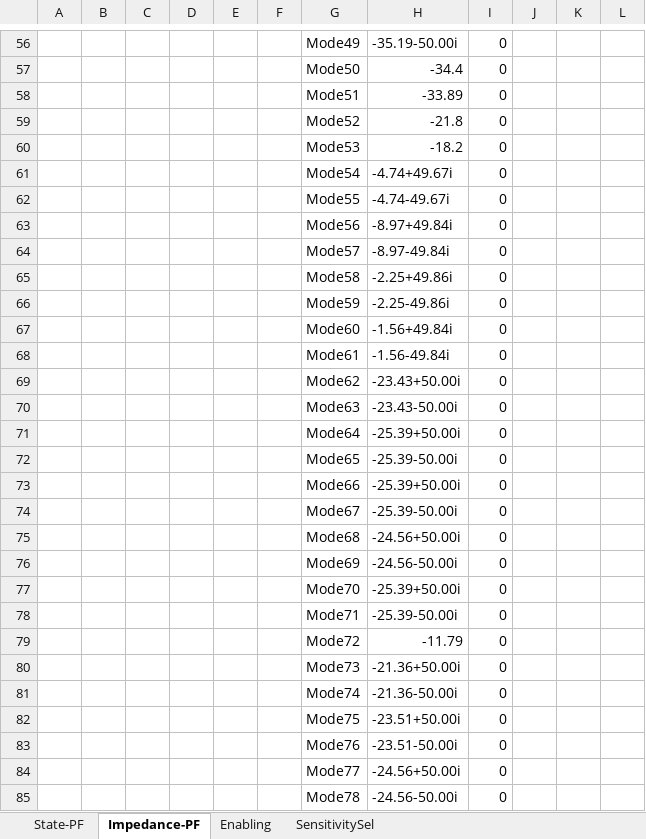
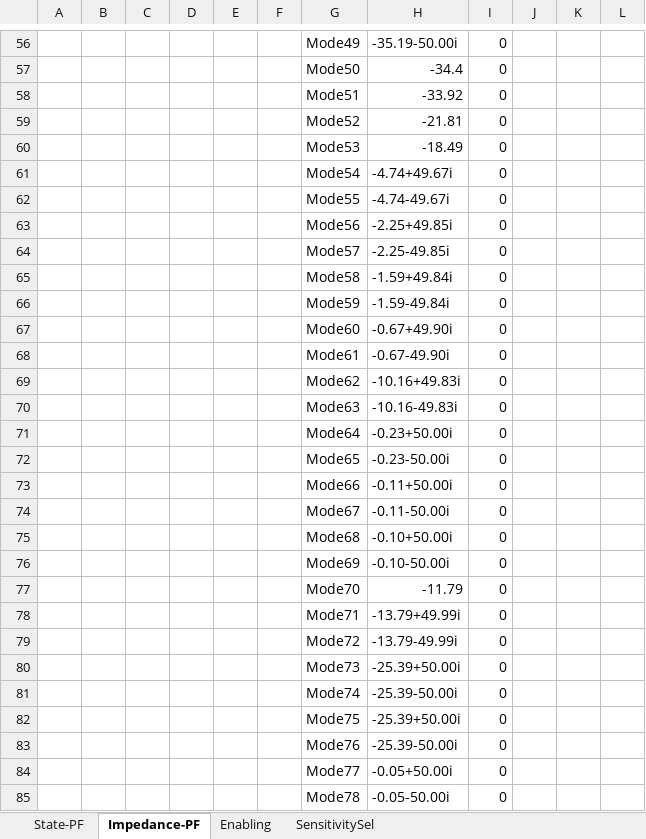
Before and after one commit to Future-Power-Networks/Simplus-Grid-Tool, an Excel workbook: Examples/ParticipationAnalysis/ModalConfig_IEEE_14Bus_Cyprus_test.xlsx, sheet Impedance-PF, drawn as a sheet; only a part is shown, gaps mark what is left out; values as stored, in another font and other column widths than the file's, no borders; the diff covers the shown part only; the diff names each change by its address in the sheet, - before the commit and + after, or states it on an @@ line.

```diff
--- a/Examples/ParticipationAnalysis/ModalConfig_IEEE_14Bus_Cyprus_test.xlsx (sheet Impedance-PF)
+++ b/Examples/ParticipationAnalysis/ModalConfig_IEEE_14Bus_Cyprus_test.xlsx (sheet Impedance-PF)
-H58: -33.89
+H58: -33.92
-H59: -21.8
+H59: -21.81
-H60: -18.2
+H60: -18.49
-H63: -8.97+49.84i
+H63: -2.25+49.85i
-H64: -8.97-49.84i
+H64: -2.25-49.85i
-H65: -2.25+49.86i
+H65: -1.59+49.84i
-H66: -2.25-49.86i
+H66: -1.59-49.84i
-H67: -1.56+49.84i
+H67: -0.67+49.90i
-H68: -1.56-49.84i
+H68: -0.67-49.90i
-H69: -23.43+50.00i
+H69: -10.16+49.83i
-H70: -23.43-50.00i
+H70: -10.16-49.83i
-H71: -25.39+50.00i
+H71: -0.23+50.00i
-H72: -25.39-50.00i
+H72: -0.23-50.00i
-H73: -25.39+50.00i
+H73: -0.11+50.00i
-H74: -25.39-50.00i
+H74: -0.11-50.00i
-H75: -24.56+50.00i
+H75: -0.10+50.00i
-H76: -24.56-50.00i
+H76: -0.10-50.00i
-H77: -25.39+50.00i
+H77: -11.79
-H78: -25.39-50.00i
+H78: -13.79+49.99i
-H79: -11.79
+H79: -13.79-49.99i
-H80: -21.36+50.00i
+H80: -25.39+50.00i
-H81: -21.36-50.00i
+H81: -25.39-50.00i
-H82: -23.51+50.00i
+H82: -25.39+50.00i
-H83: -23.51-50.00i
+H83: -25.39-50.00i
-H84: -24.56+50.00i
+H84: -0.05+50.00i
-H85: -24.56-50.00i
+H85: -0.05-50.00i
```
Also changed, not shown: 10 added rows, 2 removed rows and 201 edited cells elsewhere in this sheet, sheet State-PF, sheet SensitivitySel, IEEE_14Bus_Cyprus_test.xlsx, 5 other files.
